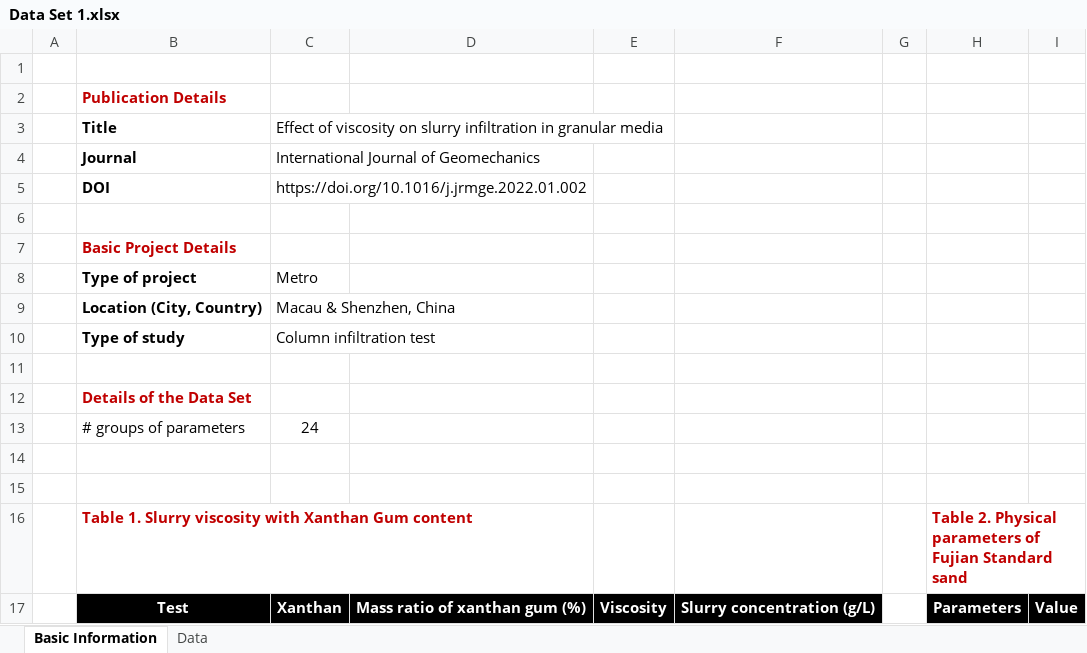
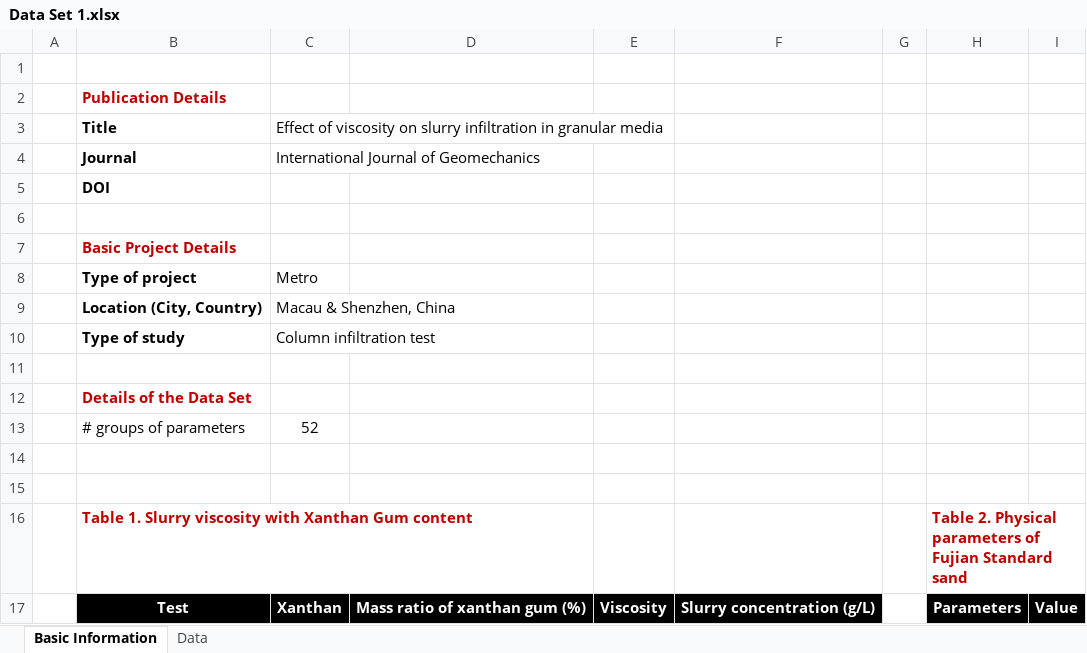
Before and after one commit to umgeotech/Database, an Excel workbook: Slurry Infiltration/Data Set 1.xlsx, sheet Basic Information, drawn as a sheet; only a part is shown; values as stored, in another font and other column widths than the file's, no borders; the diff names each change by its address in the sheet, - before the commit and + after, or states it on an @@ line.

```diff
--- a/Slurry Infiltration/Data Set 1.xlsx (sheet Basic Information)
+++ b/Slurry Infiltration/Data Set 1.xlsx (sheet Basic Information)
-C5: https://doi.org/10.1016/j.jrmge.2022.01.002
+C5: (empty)
-C13: 24
+C13: 52
```
Also changed, not shown: sheet Data.
